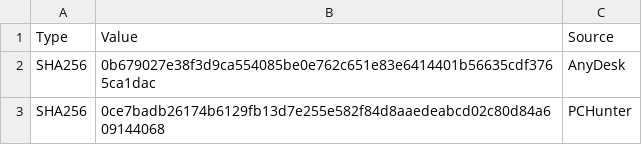
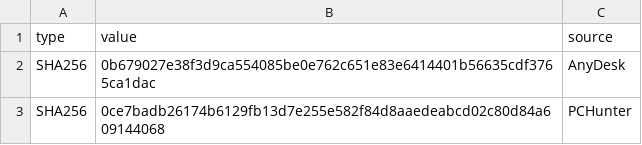
Before and after one commit to Poloju1117/Weekly-Indicators, a CSV file: trigona_iocs.csv, drawn as a sheet; only a part is shown; removed rows and columns are numbered as before the commit, all else as after; the diff names each change by its address in the sheet, - before the commit and + after, or states it on an @@ line.

Commit message:
Fix header formatting in trigona_iocs.csv

```diff
--- a/trigona_iocs.csv
+++ b/trigona_iocs.csv
-row 1: Type | Value | Source
+row 1: type | value | source
```
